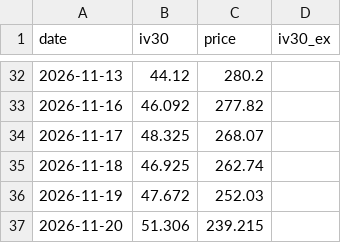
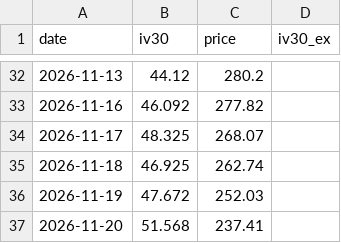
Before and after one commit to joellis7777/vol-wheel, a CSV file: data/iv_history/CEG.csv, drawn as a sheet; only a part is shown, gaps mark what is left out.

```diff
--- a/data/iv_history/CEG.csv
+++ b/data/iv_history/CEG.csv
@@ -36,2 +36,2 @@ date,iv30,price,iv30_ex
 2026-11-19,47.672,252.03,
-2026-11-20,51.306,239.215,
+2026-11-20,51.568,237.41,
```
Also changed, not shown: data/iv_history/BMNR.csv, data/iv_history/FNV.csv, 4 other files.
